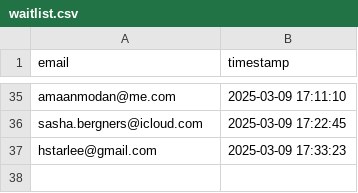
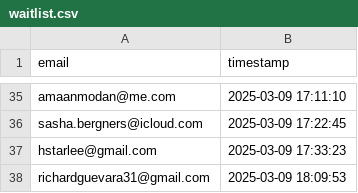
Before and after one commit to drinkitza/drinkitza, a CSV file: emails/waitlist.csv, drawn as a sheet; only a part is shown, gaps mark what is left out; the diff names each change by its address in the sheet, - before the commit and + after, or states it on an @@ line.

Commit message:
Add email: richardguevara31@gmail.com

```diff
--- a/emails/waitlist.csv
+++ b/emails/waitlist.csv
+row 38: richardguevara31@gmail.com | 2025-03-09 18:09:53
```
